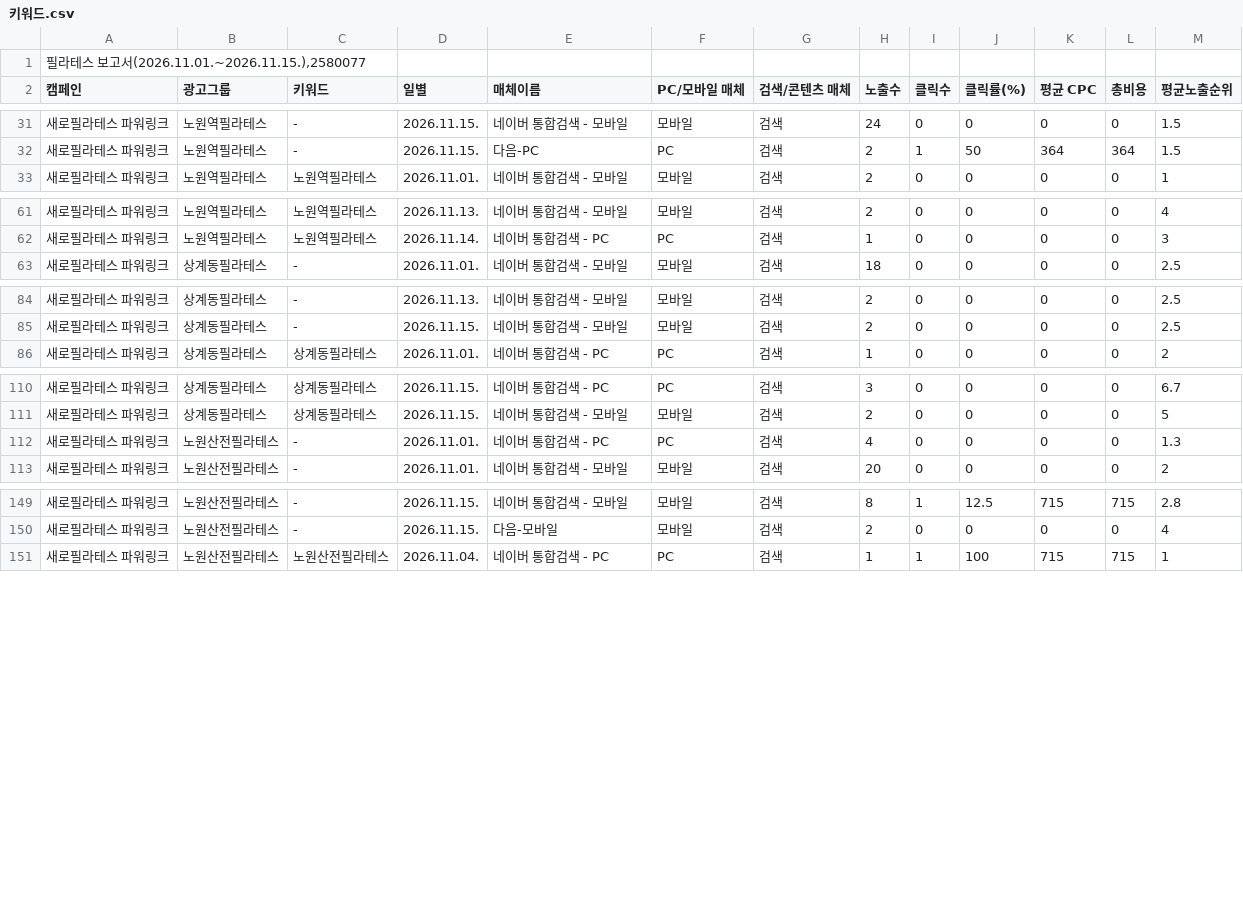
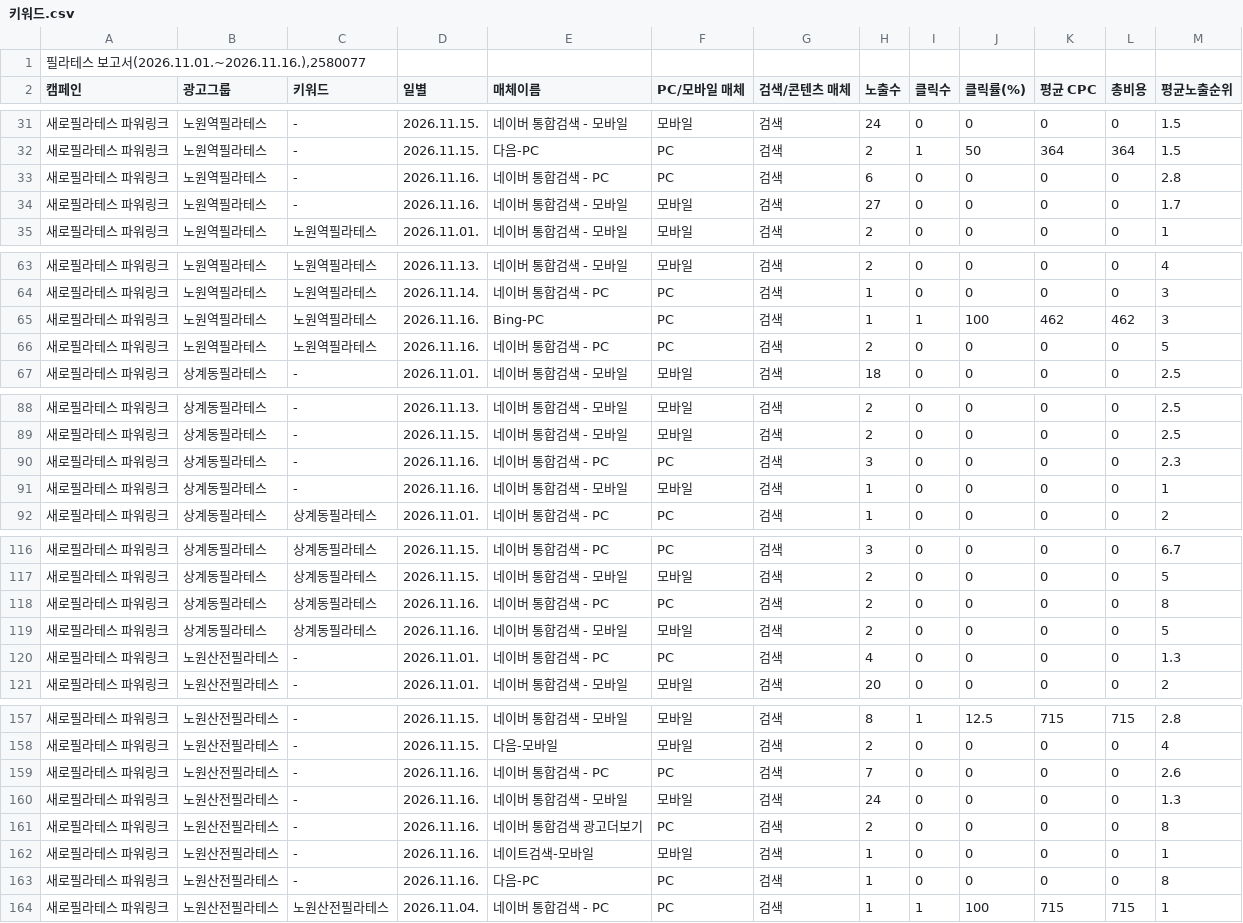
Before and after one commit to LeeKwanBeom/saero-ad-report-skill, a CSV file: data/2026-11/키워드.csv, drawn as a sheet; only a part is shown, gaps mark what is left out; the diff covers the shown part only.

```diff
--- a/data/2026-11/키워드.csv
+++ b/data/2026-11/키워드.csv
@@ -1,2 +1,2 @@
-"필라테스 보고서(2026.11.01.~2026.11.15.),2580077"
+"필라테스 보고서(2026.11.01.~2026.11.16.),2580077"
 캠페인,광고그룹,키워드,일별,매체이름,PC/모바일 매체,검색/콘텐츠 매체,노출수,클릭수,클릭률(%),평균 CPC,총비용,평균노출순위
@@ -32,2 +32,4 @@
 새로필라테스 파워링크,노원역필라테스,-,2026.11.15.,다음-PC,PC,검색,2,1,50,364,364,1.5
+새로필라테스 파워링크,노원역필라테스,-,2026.11.16.,네이버 통합검색 - PC,PC,검색,6,0,0,0,0,2.8
+새로필라테스 파워링크,노원역필라테스,-,2026.11.16.,네이버 통합검색 - 모바일,모바일,검색,27,0,0,0,0,1.7
 새로필라테스 파워링크,노원역필라테스,노원역필라테스,2026.11.01.,네이버 통합검색 - 모바일,모바일,검색,2,0,0,0,0,1
@@ -62,2 +64,4 @@
 새로필라테스 파워링크,노원역필라테스,노원역필라테스,2026.11.14.,네이버 통합검색 - PC,PC,검색,1,0,0,0,0,3
+새로필라테스 파워링크,노원역필라테스,노원역필라테스,2026.11.16.,Bing-PC,PC,검색,1,1,100,462,462,3
+새로필라테스 파워링크,노원역필라테스,노원역필라테스,2026.11.16.,네이버 통합검색 - PC,PC,검색,2,0,0,0,0,5
 새로필라테스 파워링크,상계동필라테스,-,2026.11.01.,네이버 통합검색 - 모바일,모바일,검색,18,0,0,0,0,2.5
@@ -85,2 +89,4 @@
 새로필라테스 파워링크,상계동필라테스,-,2026.11.15.,네이버 통합검색 - 모바일,모바일,검색,2,0,0,0,0,2.5
+새로필라테스 파워링크,상계동필라테스,-,2026.11.16.,네이버 통합검색 - PC,PC,검색,3,0,0,0,0,2.3
+새로필라테스 파워링크,상계동필라테스,-,2026.11.16.,네이버 통합검색 - 모바일,모바일,검색,1,0,0,0,0,1
 새로필라테스 파워링크,상계동필라테스,상계동필라테스,2026.11.01.,네이버 통합검색 - PC,PC,검색,1,0,0,0,0,2
@@ -111,2 +117,4 @@
 새로필라테스 파워링크,상계동필라테스,상계동필라테스,2026.11.15.,네이버 통합검색 - 모바일,모바일,검색,2,0,0,0,0,5
+새로필라테스 파워링크,상계동필라테스,상계동필라테스,2026.11.16.,네이버 통합검색 - PC,PC,검색,2,0,0,0,0,8
+새로필라테스 파워링크,상계동필라테스,상계동필라테스,2026.11.16.,네이버 통합검색 - 모바일,모바일,검색,2,0,0,0,0,5
 새로필라테스 파워링크,노원산전필라테스,-,2026.11.01.,네이버 통합검색 - PC,PC,검색,4,0,0,0,0,1.3
@@ -150,2 +158,7 @@
 새로필라테스 파워링크,노원산전필라테스,-,2026.11.15.,다음-모바일,모바일,검색,2,0,0,0,0,4
+새로필라테스 파워링크,노원산전필라테스,-,2026.11.16.,네이버 통합검색 - PC,PC,검색,7,0,0,0,0,2.6
+새로필라테스 파워링크,노원산전필라테스,-,2026.11.16.,네이버 통합검색 - 모바일,모바일,검색,24,0,0,0,0,1.3
+새로필라테스 파워링크,노원산전필라테스,-,2026.11.16.,네이버 통합검색 광고더보기,PC,검색,2,0,0,0,0,8
+새로필라테스 파워링크,노원산전필라테스,-,2026.11.16.,네이트검색-모바일,모바일,검색,1,0,0,0,0,1
+새로필라테스 파워링크,노원산전필라테스,-,2026.11.16.,다음-PC,PC,검색,1,0,0,0,0,8
 새로필라테스 파워링크,노원산전필라테스,노원산전필라테스,2026.11.04.,네이버 통합검색 - PC,PC,검색,1,1,100,715,715,1
```
Also changed, not shown: 2 added rows elsewhere in this file, data/2026-11/검색어.csv, data/2026-11/상세지역.csv, 1 other file.
